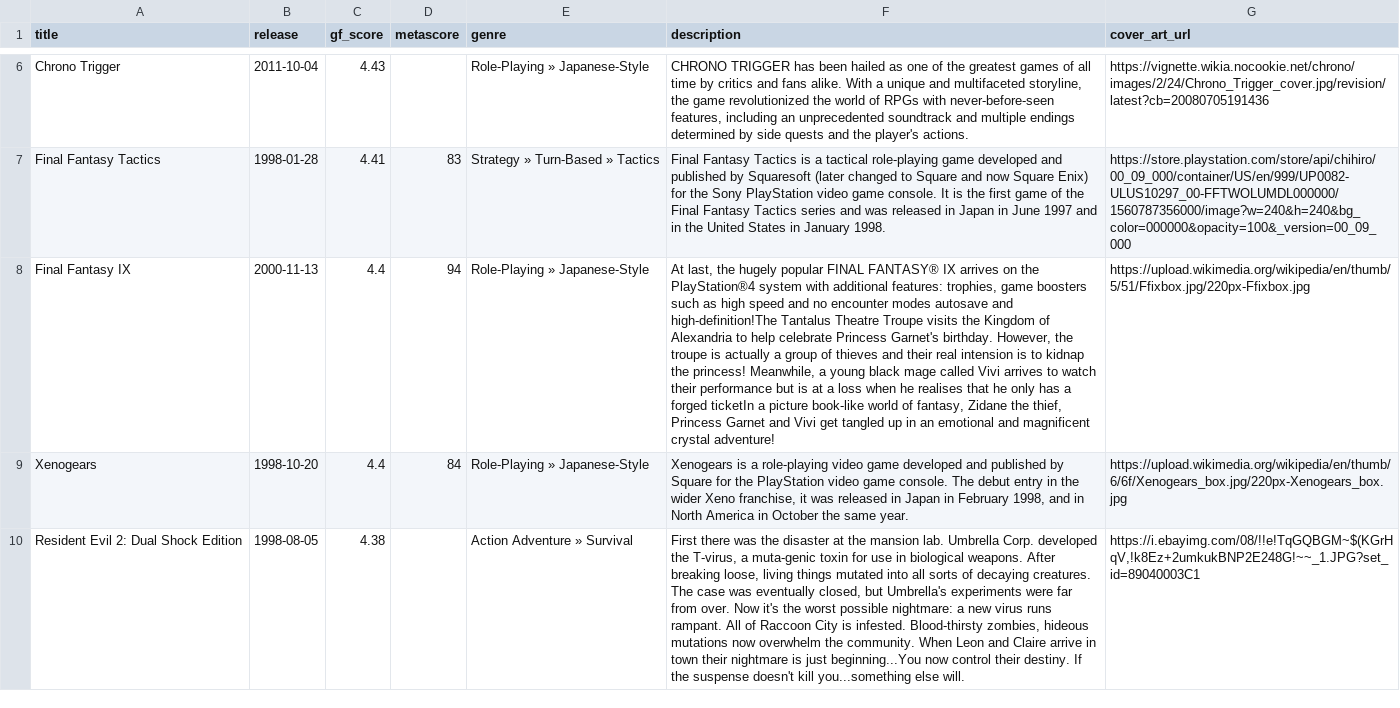
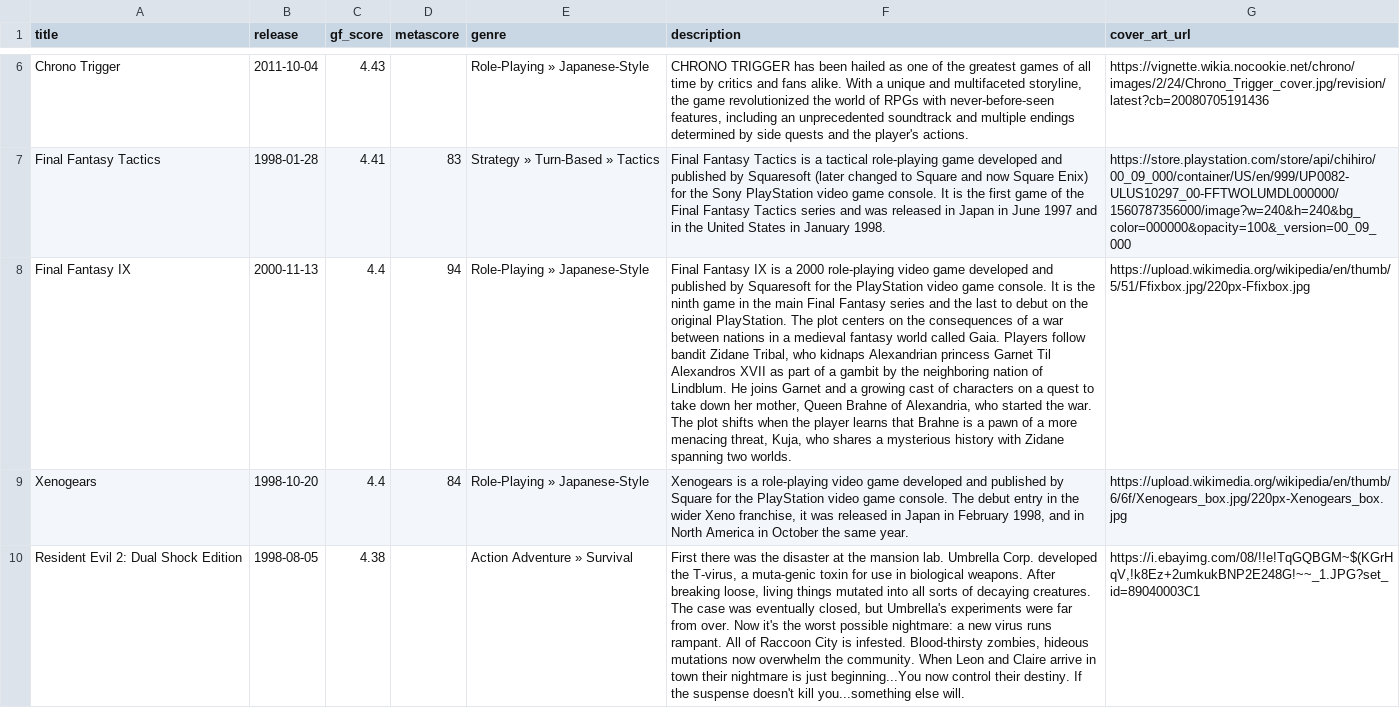
Before and after one commit to karlforshaw/opengamedb, a CSV file: playstation.csv, drawn as a sheet; only a part is shown, gaps mark what is left out; the diff names each change by its address in the sheet, - before the commit and + after, or states it on an @@ line.

Commit message:
Description for FF9 was crap
Signed-off-by: Karl Forshaw <karlforshaw@gmail.com>

```diff
--- a/playstation.csv
+++ b/playstation.csv
-F8 (description): At last, the hugely popular FINAL FANTASY® IX arrives on the PlayStation®4 system with additional features: trophies, game boosters such as high speed and no encounter modes autosave and high-definition!The Tantalus Theatre Troupe visits the Kingdom of Alexandria to help celebrate Princess Garnet's birthday. However, the troupe is actually a group of thieves and their real intension is to kidnap the princess! Meanwhile, a young black mage called Vivi arrives to watch their performance but is at a loss when he realises that he only has a forged ticketIn a picture book-like world of fantasy, Zidane the thief, Princess Garnet and Vivi get tangled up in an emotional and magnificent crystal adventure!
+F8 (description): Final Fantasy IX is a 2000 role-playing video game developed and published by Squaresoft for the PlayStation video game console. It is the ninth game in the main Final Fantasy series and the last to debut on the original PlayStation. The plot centers on the consequences of a war between nations in a medieval fantasy world called Gaia. Players follow bandit Zidane Tribal, who kidnaps Alexandrian princess Garnet Til Alexandros XVII as part of a gambit by the neighboring nation of Lindblum. He joins Garnet and a growing cast of characters on a quest to take down her mother, Queen Brahne of Alexandria, who started the war. The plot shifts when the player learns that Brahne is a pawn of a more menacing threat, Kuja, who shares a mysterious history with Zidane spanning two worlds.
```
